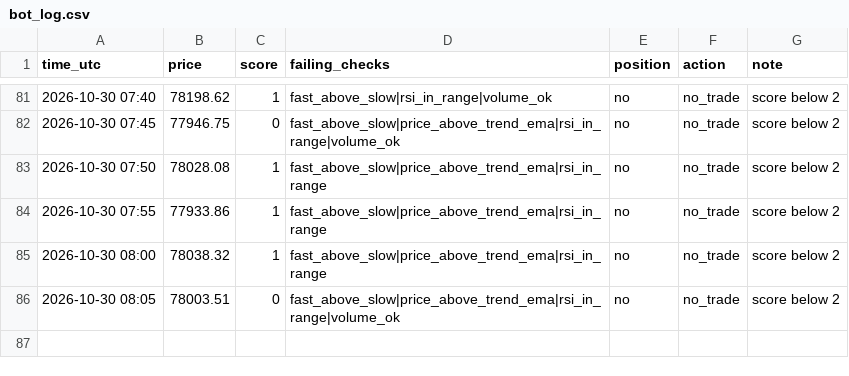
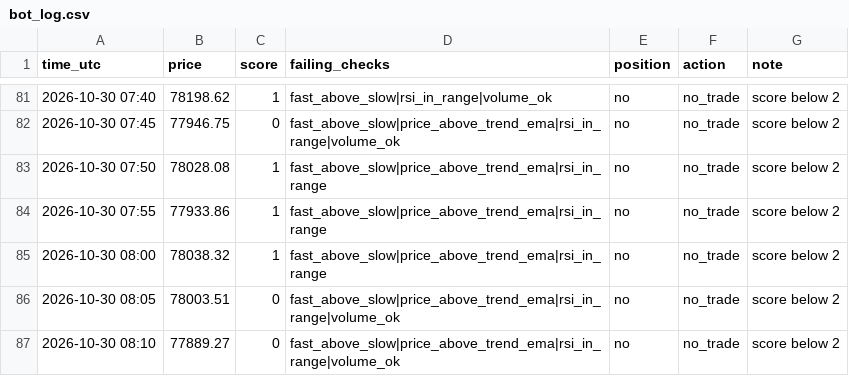
Before and after one commit to MfalmeYT/boringfiles, a CSV file: bot_log.csv, drawn as a sheet; only a part is shown, gaps mark what is left out.

Commit message:
log

```diff
--- a/bot_log.csv
+++ b/bot_log.csv
@@ -86 +86,2 @@ time_utc,price,score,failing_checks,position,action,note
 2026-10-30 08:05,78003.51,0,fast_above_slow|price_above_trend_ema|rsi_in_range|volume_ok,no,no_trade,score below 2
+2026-10-30 08:10,77889.27,0,fast_above_slow|price_above_trend_ema|rsi_in_range|volume_ok,no,no_trade,score below 2
```
